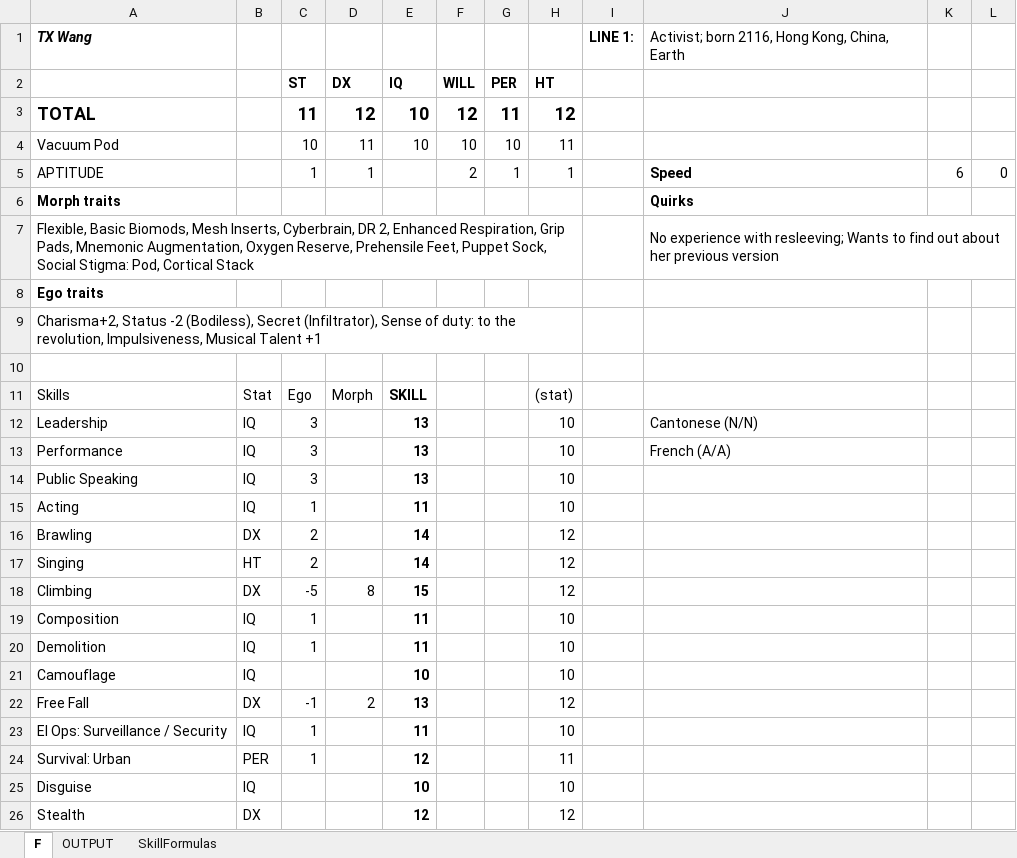
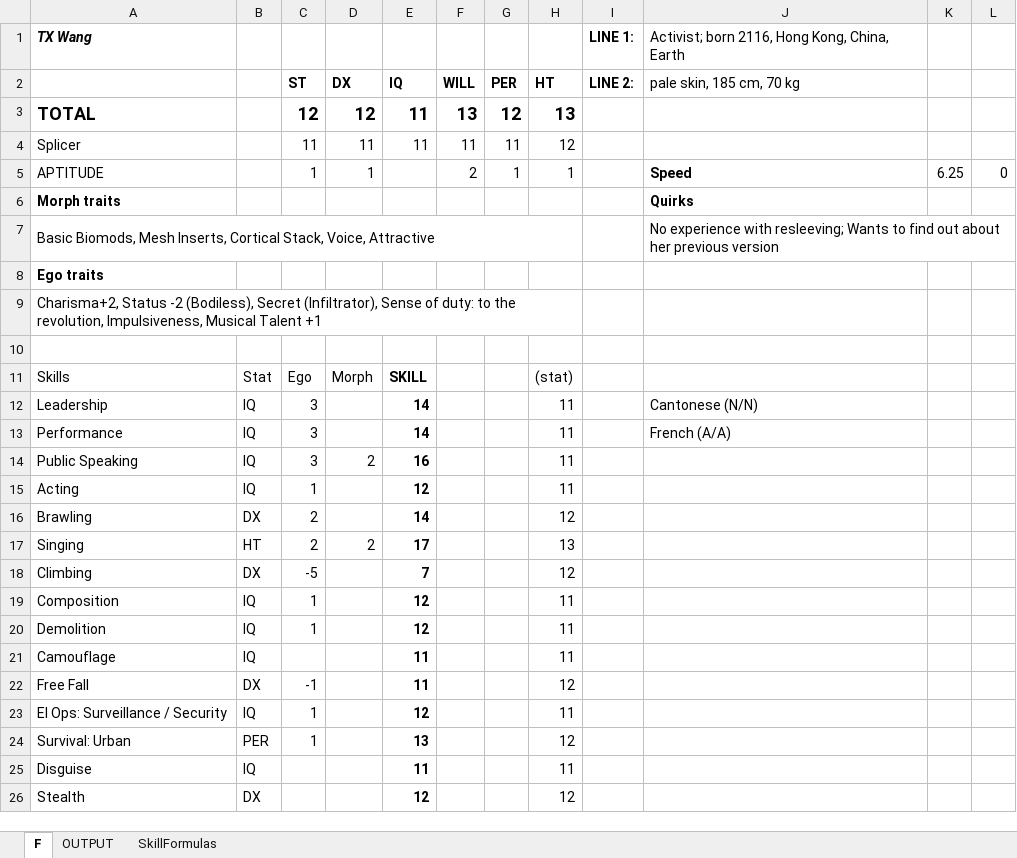
Before and after one commit to darishante/posthuman-text, an Excel workbook: haunting_mars/stats_tx.xlsx, sheet F, drawn as a sheet; only a part is shown; values as stored, in another font and other column widths than the file's, no borders; removed rows and columns are numbered as before the commit, all else as after; the diff covers the shown part only; the diff names each change by its address in the sheet, - before the commit and + after, or states it on an @@ line.

Commit message:
after Haunting Mars 5

```diff
--- a/haunting_mars/stats_tx.xlsx (sheet F)
+++ b/haunting_mars/stats_tx.xlsx (sheet F)
-I2: (empty)
+I2: LINE 2:
-J2: (empty)
+J2: pale skin, 185 cm, 70 kg
-C3: 11
+C3: 12
-E3: 10
+E3: 11
-F3: 12
+F3: 13
-G3: 11
+G3: 12
-H3: 12
+H3: 13
-row 4: Vacuum Pod |  | 10 | 11 | 10 | 10 | 10 | 11
+row 4: Splicer |  | 11 | 11 | 11 | 11 | 11 | 12
-K5: 6
+K5: 6.25
-A7: Flexible, Basic Biomods, Mesh Inserts, Cyberbrain, DR 2, Enhanced Respiration, Grip Pads, Mnemonic Augmentation, Oxygen Reserve, Prehensile Feet, Puppet Sock, Social Stigma: Pod, Cortical Stack
+A7: Basic Biomods, Mesh Inserts, Cortical Stack, Voice, Attractive
-E12:E13: 13
+E12:E13: 14
-H12:H15: 10
+H12:H15: 11
-D14: (empty)
+D14: 2
-E14: 13
+E14: 16
-E15: 11
+E15: 12
-D17: (empty)
+D17: 2
-E17: 14
+E17: 17
-H17: 12
+H17: 13
-D18: 8
+D18: (empty)
-E18: 15
+E18: 7
-E19:E20: 11
+E19:E20: 12
-H19:H21: 10
+H19:H21: 11
-E21: 10
+E21: 11
-D22: 2
+D22: (empty)
-E22: 13
+E22: 11
-E23: 11
+E23: 12
-H23: 10
+H23: 11
-E24: 12
+E24: 13
-H24: 11
+H24: 12
-E25: 10
+E25: 11
-H25: 10
+H25: 11
```
Also changed, not shown: 1 added row, 1 removed row and 10 edited cells elsewhere in this sheet, sheet SkillFormulas, sheet OUTPUT, haunting_mars/stats_cale.xlsx, haunting_mars/stats_kwame.xlsx, 14 other files.
